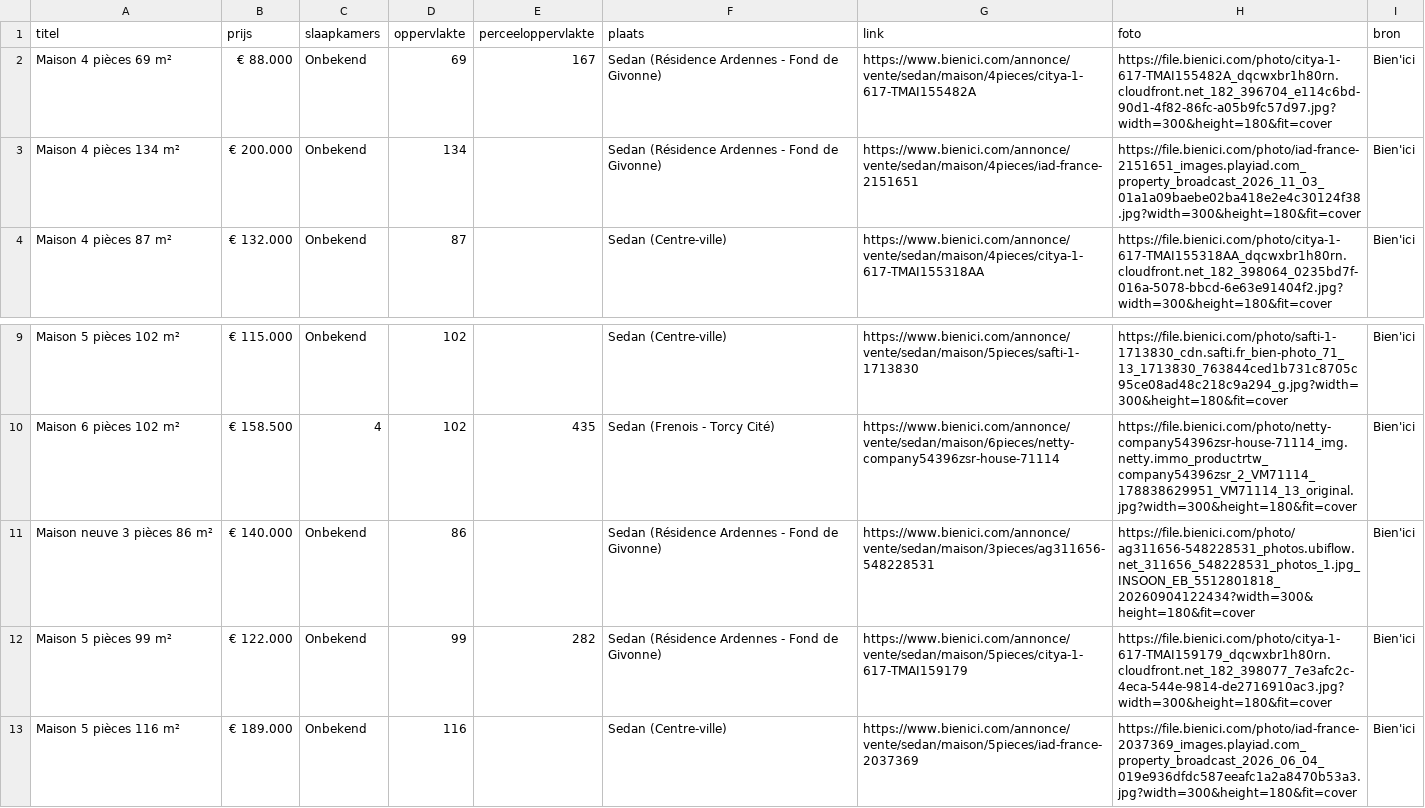
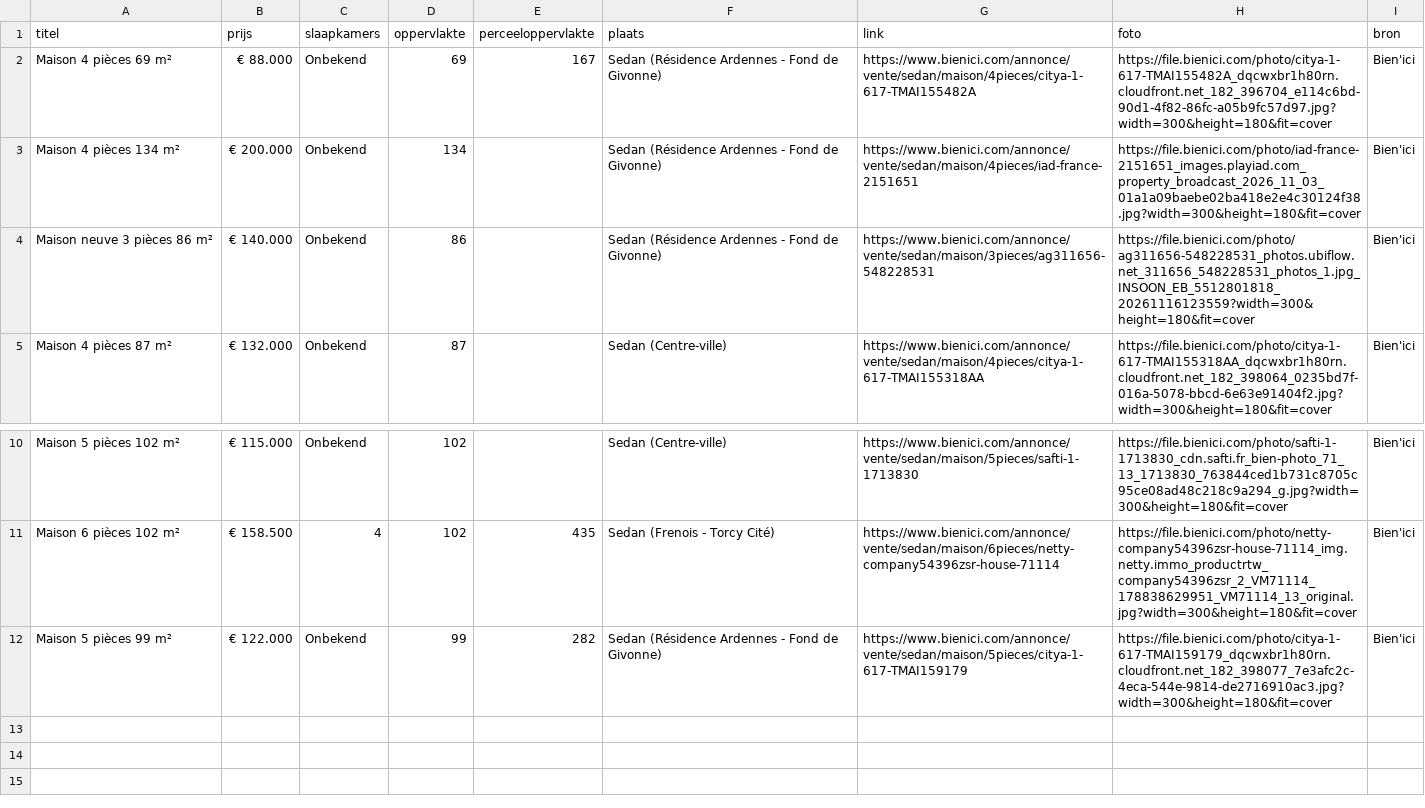
Before and after one commit to janvijverberg918/Huizenzoeker-Frankrijk, a CSV file: woningen_08200_bienici.csv, drawn as a sheet; only a part is shown, gaps mark what is left out.

```diff
--- a/woningen_08200_bienici.csv
+++ b/woningen_08200_bienici.csv
@@ -3,2 +3,3 @@ Maison 4 pièces 69 m²,€ 88.000,Onbekend,69,167,Sedan (Résidence Ardennes -
 Maison 4 pièces 134 m²,€ 200.000,Onbekend,134,,Sedan (Résidence Ardennes - Fond de Givonne),https://www.bienici.com/annonce/vente/sedan/maison/4pieces/iad-france-2151651,https://file.bienici.com/photo/iad-france-2151651_images.playiad.com_property_broadcast_2026_11_03_01a1a09baebe02ba418e2e4c30124f38.jpg?width=300&height=180&fit=cover,Bien'ici
+Maison neuve 3 pièces 86 m²,€ 140.000,Onbekend,86,,Sedan (Résidence Ardennes - Fond de Givonne),https://www.bienici.com/annonce/vente/sedan/maison/3pieces/ag311656-548228531,https://file.bienici.com/photo/ag311656-548228531_photos.ubiflow.net_311656_548228531_photos_1.jpg_INSOON_EB_5512801818_20261116123559?width=300&height=180&fit=cover,Bien'ici
 Maison 4 pièces 87 m²,€ 132.000,Onbekend,87,,Sedan (Centre-ville),https://www.bienici.com/annonce/vente/sedan/maison/4pieces/citya-1-617-TMAI155318AA,https://file.bienici.com/photo/citya-1-617-TMAI155318AA_dqcwxbr1h80rn.cloudfront.net_182_398064_0235bd7f-016a-5078-bbcd-6e63e91404f2.jpg?width=300&height=180&fit=cover,Bien'ici
@@ -10,4 +11,2 @@ Maison 5 pièces 102 m²,€ 115.000,Onbekend,102,,Sedan (Centre-ville),https://
 Maison 6 pièces 102 m²,€ 158.500,4,102,435,Sedan (Frenois - Torcy Cité),https://www.bienici.com/annonce/vente/sedan/maison/6pieces/netty-company54396zsr-house-71114,https://file.bienici.com/photo/netty-company54396zsr-house-71114_img.netty.immo_productrtw_company54396zsr_2_VM71114_178838629951_VM71114_13_original.jpg?width=300&height=180&fit=cover,Bien'ici
-Maison neuve 3 pièces 86 m²,€ 140.000,Onbekend,86,,Sedan (Résidence Ardennes - Fond de Givonne),https://www.bienici.com/annonce/vente/sedan/maison/3pieces/ag311656-548228531,https://file.bienici.com/photo/ag311656-548228531_photos.ubiflow.net_311656_548228531_photos_1.jpg_INSOON_EB_5512801818_20260904122434?width=300&height=180&fit=cover,Bien'ici
 Maison 5 pièces 99 m²,€ 122.000,Onbekend,99,282,Sedan (Résidence Ardennes - Fond de Givonne),https://www.bienici.com/annonce/vente/sedan/maison/5pieces/citya-1-617-TMAI159179,https://file.bienici.com/photo/citya-1-617-TMAI159179_dqcwxbr1h80rn.cloudfront.net_182_398077_7e3afc2c-4eca-544e-9814-de2716910ac3.jpg?width=300&height=180&fit=cover,Bien'ici
-Maison 5 pièces 116 m²,€ 189.000,Onbekend,116,,Sedan (Centre-ville),https://www.bienici.com/annonce/vente/sedan/maison/5pieces/iad-france-2037369,https://file.bienici.com/photo/iad-france-2037369_images.playiad.com_property_broadcast_2026_06_04_019e936dfdc587eeafc1a2a8470b53a3.jpg?width=300&height=180&fit=cover,Bien'ici
```
Also changed, not shown: woningen_08170_bienici.csv, woningen_08210_bienici.csv, 9 other files.
